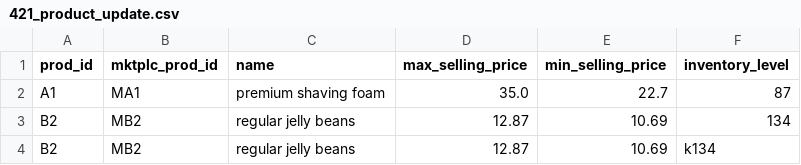
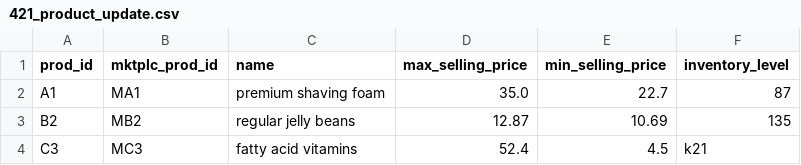
Before and after one commit to Virgo-Alpha/ingester_at_multiply, a CSV file: data/421_product_update.csv, drawn as a sheet.

```diff
--- a/data/421_product_update.csv
+++ b/data/421_product_update.csv
@@ -2,3 +2,3 @@ prod_id,mktplc_prod_id,name,max_selling_price,min_selling_price,inventory_level
 A1,MA1,premium shaving foam,35.0,22.7,87
-B2,MB2,regular jelly beans,12.87,10.69,134
-B2,MB2,regular jelly beans,12.87,10.69,k134
+B2,MB2,regular jelly beans,12.87,10.69,135
+C3,MC3,fatty acid vitamins,52.4,4.5,k21
```
Also changed, not shown: db_ready_output.csv, 3 other files.
